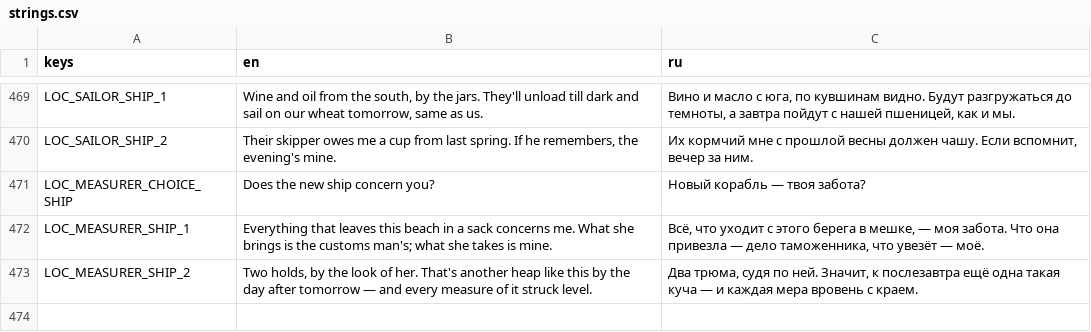
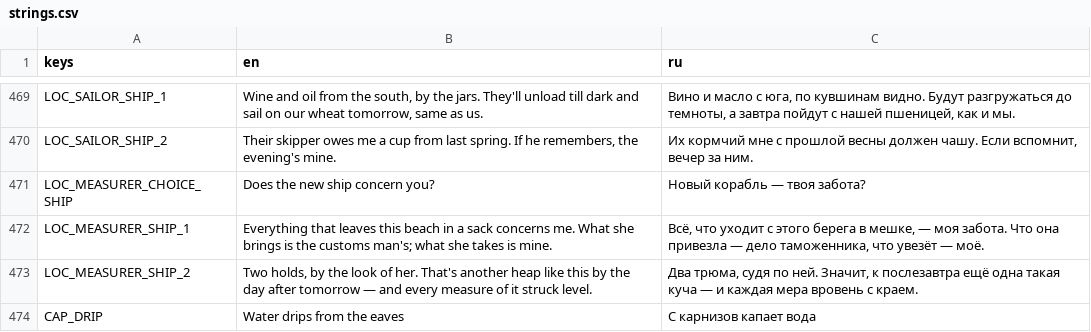
Before and after one commit to stadytady/metridat-game, a CSV file: data/i18n/strings.csv, drawn as a sheet; only a part is shown, gaps mark what is left out; the diff names each change by its address in the sheet, - before the commit and + after, or states it on an @@ line.

```diff
--- a/data/i18n/strings.csv
+++ b/data/i18n/strings.csv
+row 474: CAP_DRIP | Water drips from the eaves | С карнизов капает вода
```
Also changed, not shown: 27 other files.
